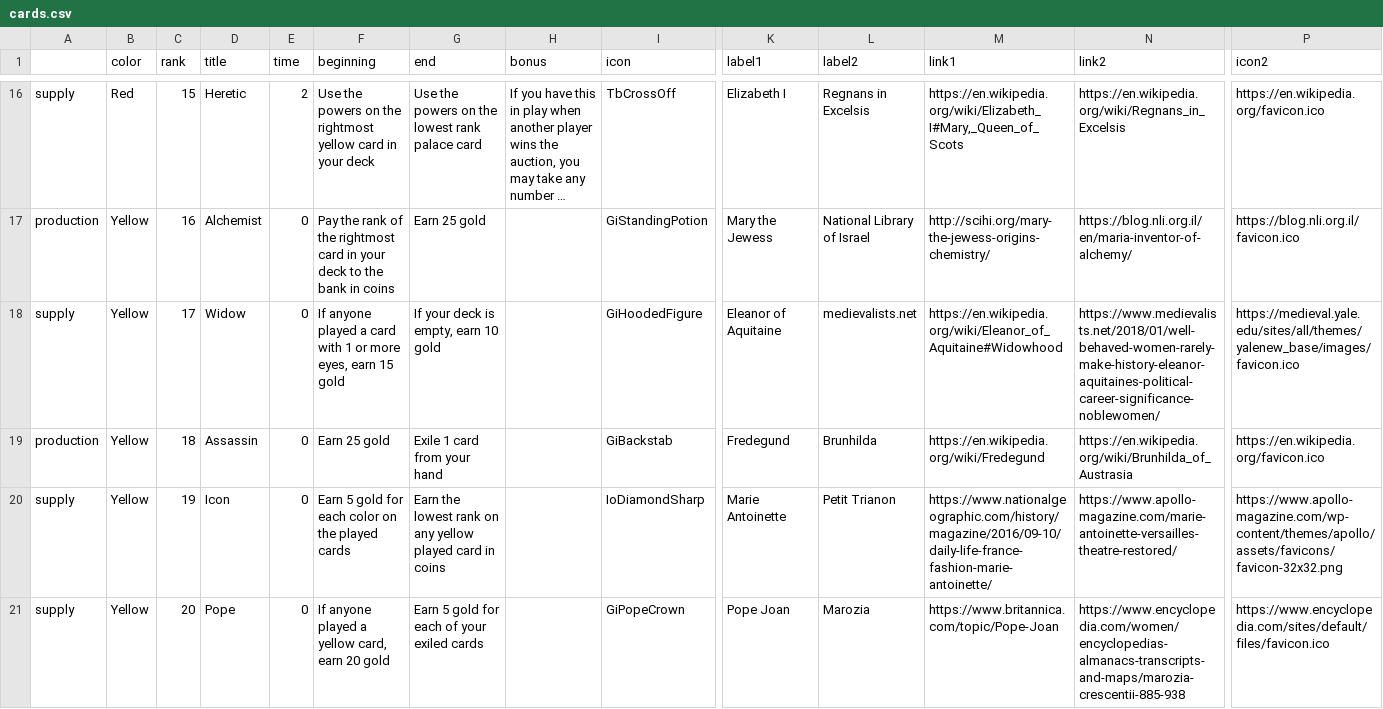
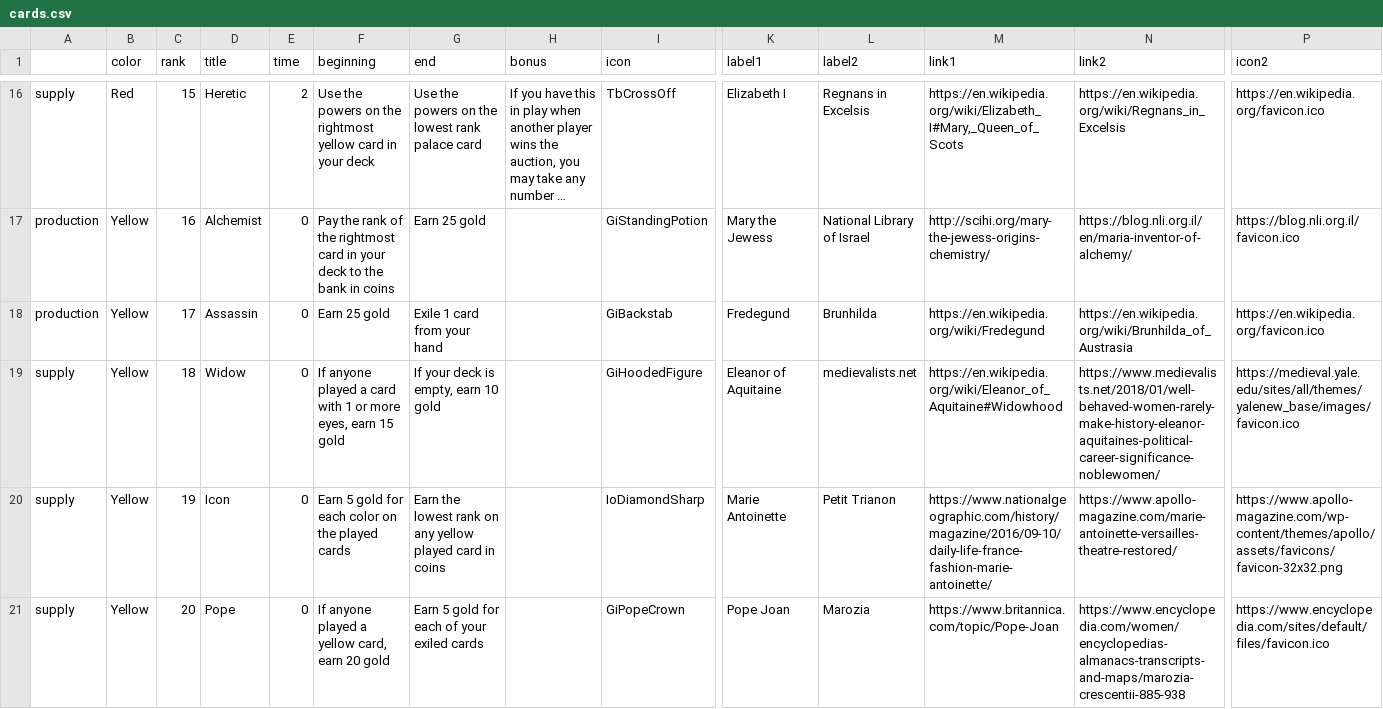
Before and after one commit to danielgstephenson/svgcards, a CSV file: cards.csv, drawn as a sheet; only a part is shown, gaps mark what is left out; long unchanged cells end in …; the diff names each change by its address in the sheet, - before the commit and + after, or states it on an @@ line.

Commit message:
update cards

```diff
--- a/cards.csv
+++ b/cards.csv
-A18: supply
+A18: production
-D18 (title): Widow
+D18 (title): Assassin
-F18 (beginning): If anyone played a card with 1 or more eyes, earn 15 gold
+F18 (beginning): Earn 25 gold
-G18 (end): If your deck is empty, earn 10 gold
+G18 (end): Exile 1 card from your hand
-I18 (icon): GiHoodedFigure
+I18 (icon): GiBackstab
-K18 (label1): Eleanor of Aquitaine
+K18 (label1): Fredegund
-L18 (label2): medievalists.net
+L18 (label2): Brunhilda
-M18 (link1): https://en.wikipedia.org/wiki/Eleanor_of_Aquitaine#Widowhood
+M18 (link1): https://en.wikipedia.org/wiki/Fredegund
-N18 (link2): https://www.medievalists.net/2018/01/well-behaved-women-rarely-make-history-eleanor-aquitaines-political-career-significance-noblewomen/
+N18 (link2): https://en.wikipedia.org/wiki/Brunhilda_of_Austrasia
-P18 (icon2): https://medieval.yale.edu/sites/all/themes/yalenew_base/images/favicon.ico
+P18 (icon2): https://en.wikipedia.org/favicon.ico
-A19: production
+A19: supply
-D19 (title): Assassin
+D19 (title): Widow
-F19 (beginning): Earn 25 gold
+F19 (beginning): If anyone played a card with 1 or more eyes, earn 15 gold
-G19 (end): Exile 1 card from your hand
+G19 (end): If your deck is empty, earn 10 gold
-I19 (icon): GiBackstab
+I19 (icon): GiHoodedFigure
-K19 (label1): Fredegund
+K19 (label1): Eleanor of Aquitaine
-L19 (label2): Brunhilda
+L19 (label2): medievalists.net
-M19 (link1): https://en.wikipedia.org/wiki/Fredegund
+M19 (link1): https://en.wikipedia.org/wiki/Eleanor_of_Aquitaine#Widowhood
-N19 (link2): https://en.wikipedia.org/wiki/Brunhilda_of_Austrasia
+N19 (link2): https://www.medievalists.net/2018/01/well-behaved-women-rarely-make-history-eleanor-aquitaines-political-career-significance-noblewomen/
-P19 (icon2): https://en.wikipedia.org/favicon.ico
+P19 (icon2): https://medieval.yale.edu/sites/all/themes/yalenew_base/images/favicon.ico
```
